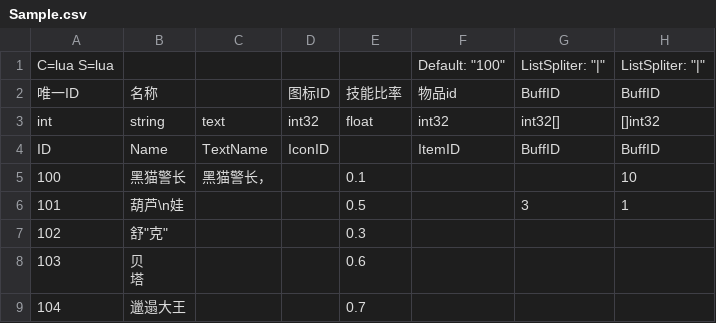
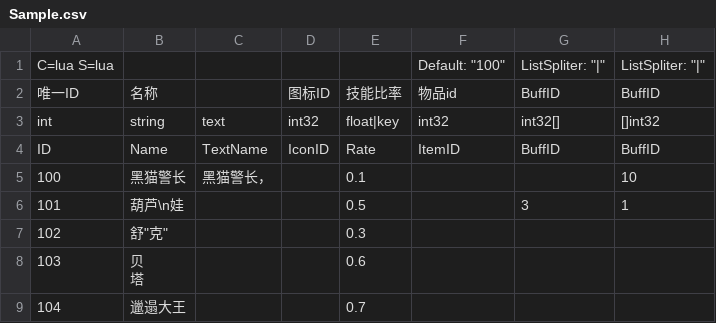
Before and after one commit to w14525555/tabtoy, a CSV file: Config/Sample.csv, drawn as a sheet; only a part is shown; the diff names each change by its address in the sheet, - before the commit and + after, or states it on an @@ line.

```diff
--- a/Config/Sample.csv
+++ b/Config/Sample.csv
-E3: float
+E3: float|key
-E4: (empty)
+E4: Rate
```
Also changed, not shown: 6 other files.
